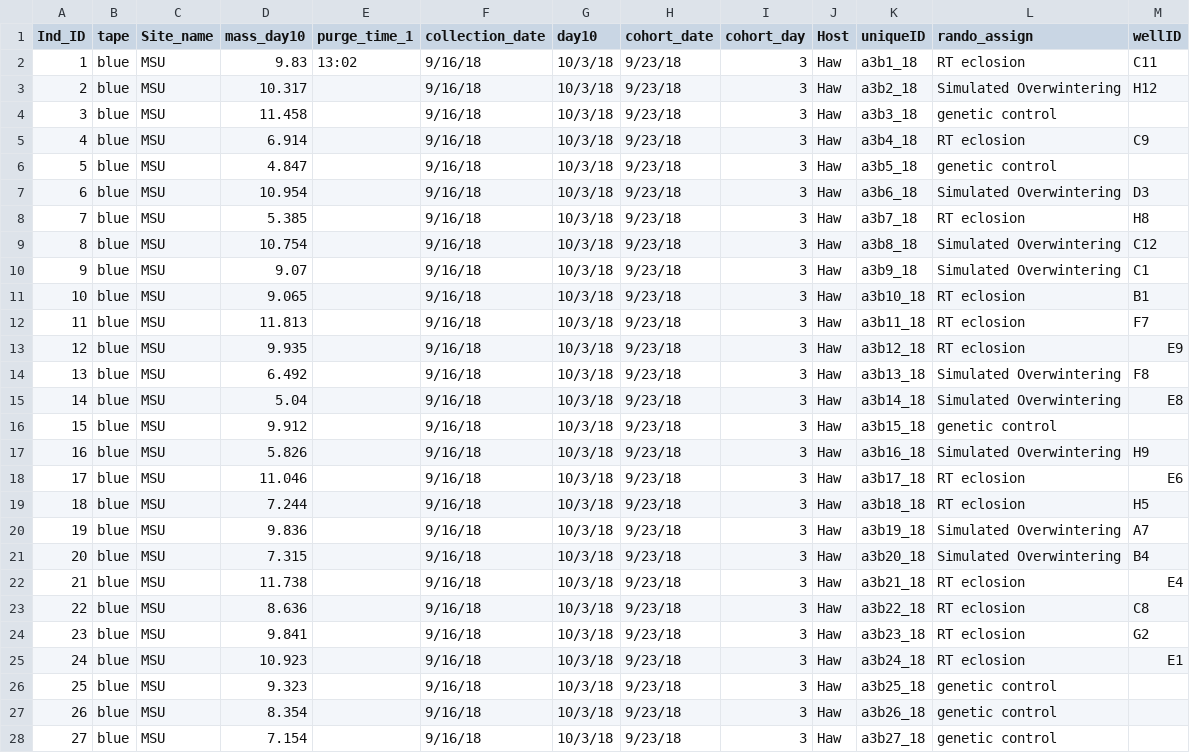
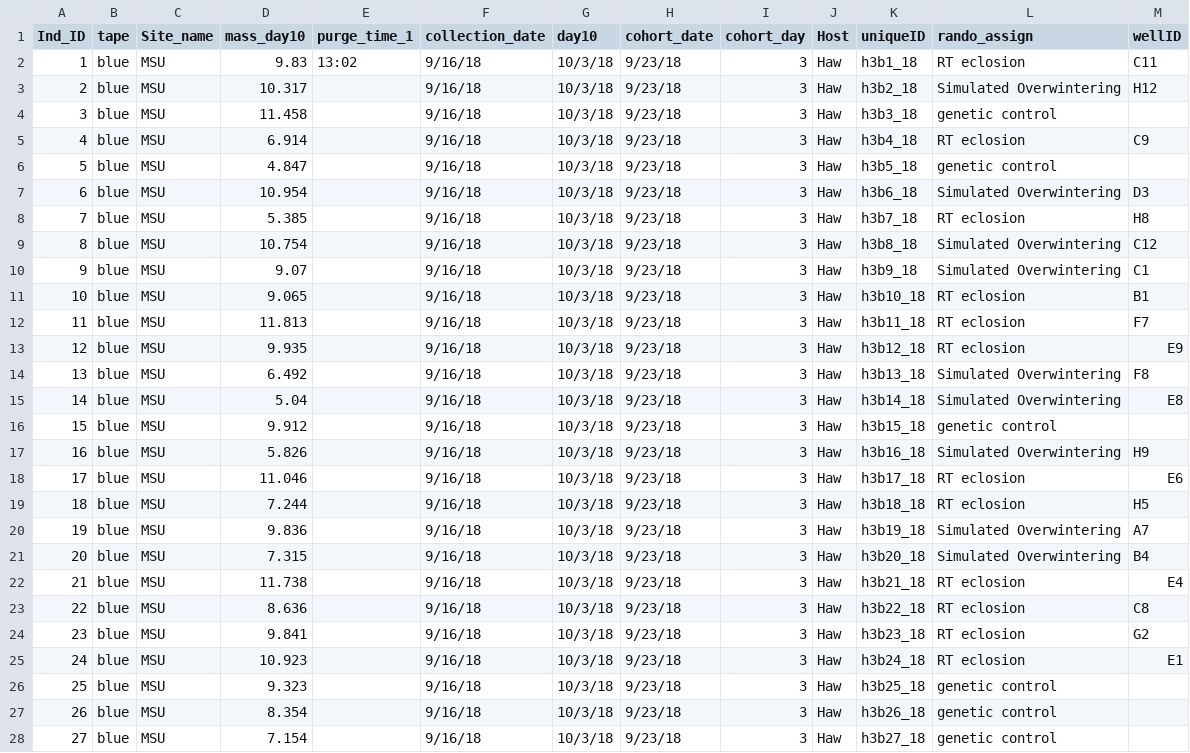
Before and after one commit to adnguyen/Circadian_rhythm_runs_seasonal_timing, a CSV file: Data/randomizing/2018_collection_year/2018-10-03_day3_cohort_haw_2018-09-23_resp_randomized.csv, drawn as a sheet; only a part is shown; the diff covers the shown part only.

```diff
--- a/Data/randomizing/2018_collection_year/2018-10-03_day3_cohort_haw_2018-09-23_resp_randomized.csv
+++ b/Data/randomizing/2018_collection_year/2018-10-03_day3_cohort_haw_2018-09-23_resp_randomized.csv
@@ -1,28 +1,28 @@
 Ind_ID,tape,Site_name,mass_day10,purge_time_1,collection_date,day10,cohort_date,cohort_day,Host,uniqueID,rando_assign,wellID
-1,blue,MSU,9.83,13:02,9/16/18,10/3/18,9/23/18,3,Haw,a3b1_18,RT eclosion,C11
-2,blue,MSU,10.317,,9/16/18,10/3/18,9/23/18,3,Haw,a3b2_18,Simulated Overwintering,H12
-3,blue,MSU,11.458,,9/16/18,10/3/18,9/23/18,3,Haw,a3b3_18,genetic control,
-4,blue,MSU,6.914,,9/16/18,10/3/18,9/23/18,3,Haw,a3b4_18,RT eclosion,C9
-5,blue,MSU,4.847,,9/16/18,10/3/18,9/23/18,3,Haw,a3b5_18,genetic control,
-6,blue,MSU,10.954,,9/16/18,10/3/18,9/23/18,3,Haw,a3b6_18,Simulated Overwintering,D3
-7,blue,MSU,5.385,,9/16/18,10/3/18,9/23/18,3,Haw,a3b7_18,RT eclosion,H8
-8,blue,MSU,10.754,,9/16/18,10/3/18,9/23/18,3,Haw,a3b8_18,Simulated Overwintering,C12
-9,blue,MSU,9.07,,9/16/18,10/3/18,9/23/18,3,Haw,a3b9_18,Simulated Overwintering,C1
-10,blue,MSU,9.065,,9/16/18,10/3/18,9/23/18,3,Haw,a3b10_18,RT eclosion,B1
-11,blue,MSU,11.813,,9/16/18,10/3/18,9/23/18,3,Haw,a3b11_18,RT eclosion,F7
-12,blue,MSU,9.935,,9/16/18,10/3/18,9/23/18,3,Haw,a3b12_18,RT eclosion,E9
-13,blue,MSU,6.492,,9/16/18,10/3/18,9/23/18,3,Haw,a3b13_18,Simulated Overwintering,F8
-14,blue,MSU,5.04,,9/16/18,10/3/18,9/23/18,3,Haw,a3b14_18,Simulated Overwintering,E8
-15,blue,MSU,9.912,,9/16/18,10/3/18,9/23/18,3,Haw,a3b15_18,genetic control,
-16,blue,MSU,5.826,,9/16/18,10/3/18,9/23/18,3,Haw,a3b16_18,Simulated Overwintering,H9
-17,blue,MSU,11.046,,9/16/18,10/3/18,9/23/18,3,Haw,a3b17_18,RT eclosion,E6
-18,blue,MSU,7.244,,9/16/18,10/3/18,9/23/18,3,Haw,a3b18_18,RT eclosion,H5
-19,blue,MSU,9.836,,9/16/18,10/3/18,9/23/18,3,Haw,a3b19_18,Simulated Overwintering,A7
-20,blue,MSU,7.315,,9/16/18,10/3/18,9/23/18,3,Haw,a3b20_18,Simulated Overwintering,B4
-21,blue,MSU,11.738,,9/16/18,10/3/18,9/23/18,3,Haw,a3b21_18,RT eclosion,E4
-22,blue,MSU,8.636,,9/16/18,10/3/18,9/23/18,3,Haw,a3b22_18,RT eclosion,C8
-23,blue,MSU,9.841,,9/16/18,10/3/18,9/23/18,3,Haw,a3b23_18,RT eclosion,G2
-24,blue,MSU,10.923,,9/16/18,10/3/18,9/23/18,3,Haw,a3b24_18,RT eclosion,E1
-25,blue,MSU,9.323,,9/16/18,10/3/18,9/23/18,3,Haw,a3b25_18,genetic control,
-26,blue,MSU,8.354,,9/16/18,10/3/18,9/23/18,3,Haw,a3b26_18,genetic control,
-27,blue,MSU,7.154,,9/16/18,10/3/18,9/23/18,3,Haw,a3b27_18,genetic control,
+1,blue,MSU,9.83,13:02,9/16/18,10/3/18,9/23/18,3,Haw,h3b1_18,RT eclosion,C11
+2,blue,MSU,10.317,,9/16/18,10/3/18,9/23/18,3,Haw,h3b2_18,Simulated Overwintering,H12
+3,blue,MSU,11.458,,9/16/18,10/3/18,9/23/18,3,Haw,h3b3_18,genetic control,
+4,blue,MSU,6.914,,9/16/18,10/3/18,9/23/18,3,Haw,h3b4_18,RT eclosion,C9
+5,blue,MSU,4.847,,9/16/18,10/3/18,9/23/18,3,Haw,h3b5_18,genetic control,
+6,blue,MSU,10.954,,9/16/18,10/3/18,9/23/18,3,Haw,h3b6_18,Simulated Overwintering,D3
+7,blue,MSU,5.385,,9/16/18,10/3/18,9/23/18,3,Haw,h3b7_18,RT eclosion,H8
+8,blue,MSU,10.754,,9/16/18,10/3/18,9/23/18,3,Haw,h3b8_18,Simulated Overwintering,C12
+9,blue,MSU,9.07,,9/16/18,10/3/18,9/23/18,3,Haw,h3b9_18,Simulated Overwintering,C1
+10,blue,MSU,9.065,,9/16/18,10/3/18,9/23/18,3,Haw,h3b10_18,RT eclosion,B1
+11,blue,MSU,11.813,,9/16/18,10/3/18,9/23/18,3,Haw,h3b11_18,RT eclosion,F7
+12,blue,MSU,9.935,,9/16/18,10/3/18,9/23/18,3,Haw,h3b12_18,RT eclosion,E9
+13,blue,MSU,6.492,,9/16/18,10/3/18,9/23/18,3,Haw,h3b13_18,Simulated Overwintering,F8
+14,blue,MSU,5.04,,9/16/18,10/3/18,9/23/18,3,Haw,h3b14_18,Simulated Overwintering,E8
+15,blue,MSU,9.912,,9/16/18,10/3/18,9/23/18,3,Haw,h3b15_18,genetic control,
+16,blue,MSU,5.826,,9/16/18,10/3/18,9/23/18,3,Haw,h3b16_18,Simulated Overwintering,H9
+17,blue,MSU,11.046,,9/16/18,10/3/18,9/23/18,3,Haw,h3b17_18,RT eclosion,E6
+18,blue,MSU,7.244,,9/16/18,10/3/18,9/23/18,3,Haw,h3b18_18,RT eclosion,H5
+19,blue,MSU,9.836,,9/16/18,10/3/18,9/23/18,3,Haw,h3b19_18,Simulated Overwintering,A7
+20,blue,MSU,7.315,,9/16/18,10/3/18,9/23/18,3,Haw,h3b20_18,Simulated Overwintering,B4
+21,blue,MSU,11.738,,9/16/18,10/3/18,9/23/18,3,Haw,h3b21_18,RT eclosion,E4
+22,blue,MSU,8.636,,9/16/18,10/3/18,9/23/18,3,Haw,h3b22_18,RT eclosion,C8
+23,blue,MSU,9.841,,9/16/18,10/3/18,9/23/18,3,Haw,h3b23_18,RT eclosion,G2
+24,blue,MSU,10.923,,9/16/18,10/3/18,9/23/18,3,Haw,h3b24_18,RT eclosion,E1
+25,blue,MSU,9.323,,9/16/18,10/3/18,9/23/18,3,Haw,h3b25_18,genetic control,
+26,blue,MSU,8.354,,9/16/18,10/3/18,9/23/18,3,Haw,h3b26_18,genetic control,
+27,blue,MSU,7.154,,9/16/18,10/3/18,9/23/18,3,Haw,h3b27_18,genetic control,
```
Also changed, not shown: 63 edited cells elsewhere in this file, Data/randomizing/2018_collection_year/2018-10-01_day2_cohort_haw_2018-09-22_resp_randomized.csv, Data/randomizing/2018_collection_year/2018-10-05_day4_cohort_haw_2018-09-24_resp_randomized.csv, 1 other file.
